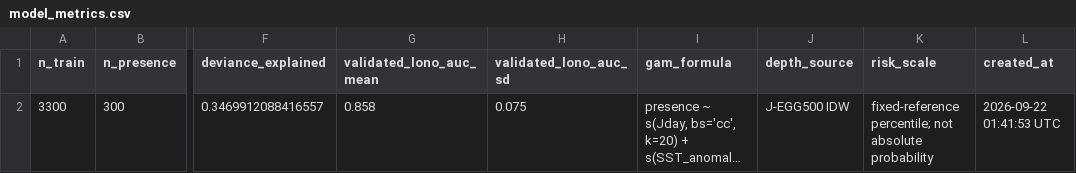
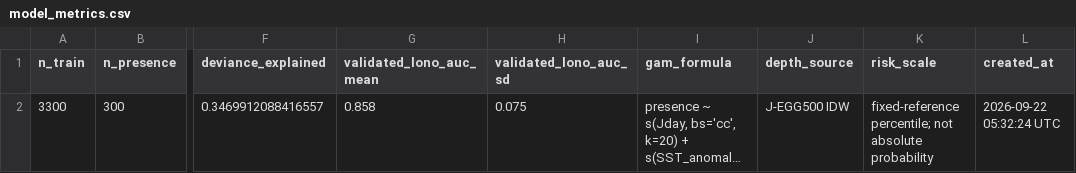
Before and after one commit to IK5258/kochi-whale-shark-risk-monitor, a CSV file: outputs/model_metrics.csv, drawn as a sheet; only a part is shown, gaps mark what is left out; long unchanged cells end in …; the diff names each change by its address in the sheet, - before the commit and + after, or states it on an @@ line.

```diff
--- a/outputs/model_metrics.csv
+++ b/outputs/model_metrics.csv
-L2 (created_at): 2026-09-22 01:41:53 UTC
+L2 (created_at): 2026-09-22 05:32:24 UTC
```
Also changed, not shown: outputs/forecast_env.csv, outputs/forecast_risk.csv, 2 other files.
